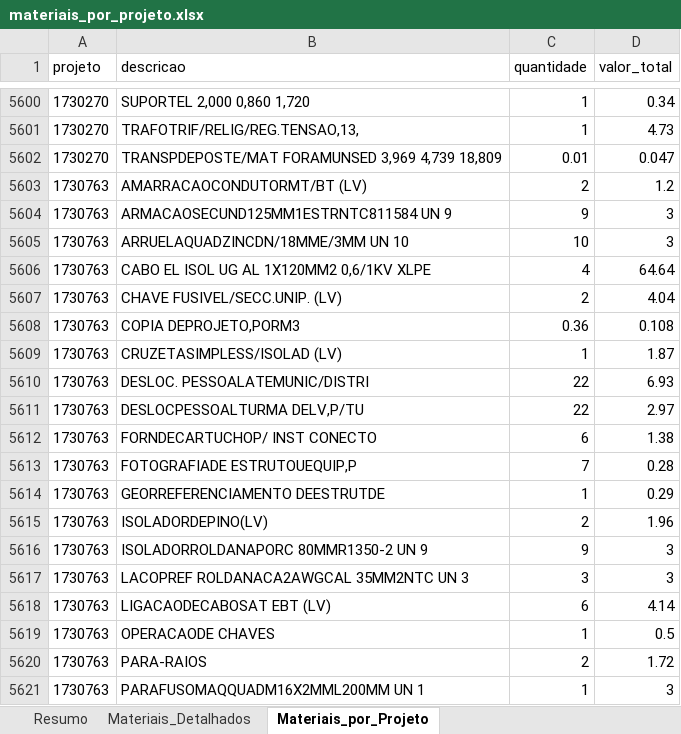
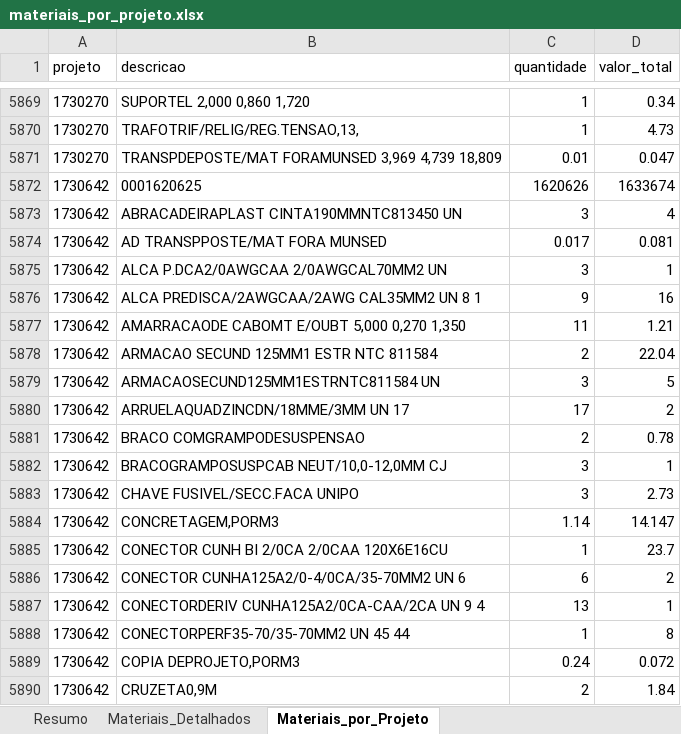
Before and after one commit to gabrielmedeirosasp-ops/HAGAP, an Excel workbook: materiais_por_projeto.xlsx, sheet Materiais_por_Projeto, drawn as a sheet; only a part is shown, gaps mark what is left out; the shorter side is filled out with more unchanged rows; values as stored, in another font and other column widths than the file's, no borders; the diff covers the shown part only; the diff names each change by its address in the sheet, - before the commit and + after, or states it on an @@ line.

```diff
--- a/materiais_por_projeto.xlsx (sheet Materiais_por_Projeto)
+++ b/materiais_por_projeto.xlsx (sheet Materiais_por_Projeto)
+row 5872: 1730642 | 0001620625 | 1620626 | 1633674
+row 5873: 1730642 | ABRACADEIRAPLAST CINTA190MMNTC813450 UN | 3 | 4
+row 5874: 1730642 | AD TRANSPPOSTE/MAT FORA MUNSED | 0.017 | 0.081
+row 5875: 1730642 | ALCA P.DCA2/0AWGCAA 2/0AWGCAL70MM2 UN | 3 | 1
+row 5876: 1730642 | ALCA PREDISCA/2AWGCAA/2AWG CAL35MM2 UN 8 1 | 9 | 16
+row 5877: 1730642 | AMARRACAODE CABOMT E/OUBT 5,000 0,270 1,350 | 11 | 1.21
+row 5878: 1730642 | ARMACAO SECUND 125MM1 ESTR NTC 811584 | 2 | 22.04
+row 5879: 1730642 | ARMACAOSECUND125MM1ESTRNTC811584 UN | 3 | 5
+row 5880: 1730642 | ARRUELAQUADZINCDN/18MME/3MM UN 17 | 17 | 2
+row 5881: 1730642 | BRACO COMGRAMPODESUSPENSAO | 2 | 0.78
+row 5882: 1730642 | BRACOGRAMPOSUSPCAB NEUT/10,0-12,0MM CJ | 3 | 1
+row 5883: 1730642 | CHAVE FUSIVEL/SECC.FACA UNIPO | 3 | 2.73
+row 5884: 1730642 | CONCRETAGEM,PORM3 | 1.14 | 14.147
+row 5885: 1730642 | CONECTOR CUNH BI 2/0CA 2/0CAA 120X6E16CU | 1 | 23.7
+row 5886: 1730642 | CONECTOR CUNHA125A2/0-4/0CA/35-70MM2 UN 6 | 6 | 2
+row 5887: 1730642 | CONECTORDERIV CUNHA125A2/0CA-CAA/2CA UN 9 4 | 13 | 1
+row 5888: 1730642 | CONECTORPERF35-70/35-70MM2 UN 45 44 | 1 | 8
+row 5889: 1730642 | COPIA DEPROJETO,PORM3 | 0.24 | 0.072
+row 5890: 1730642 | CRUZETA0,9M | 2 | 1.84
```
Also changed, not shown: 330 added rows and 4 edited cells elsewhere in this sheet, sheet Materiais_Detalhados, sheet Resumo, analise_financeira.xlsx, medicoes.xlsx, 3 other files.
